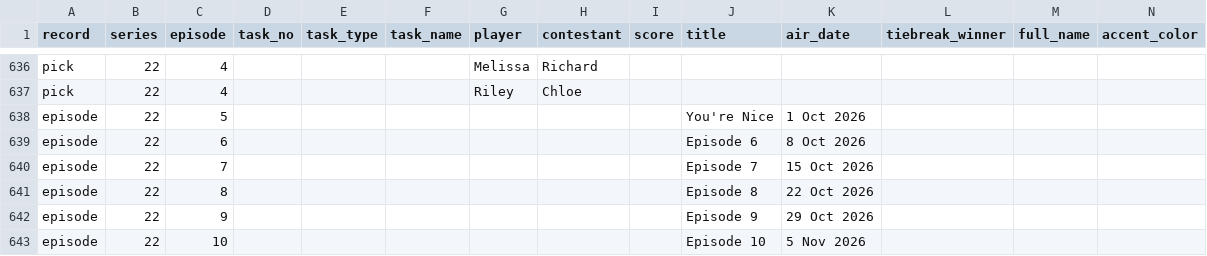
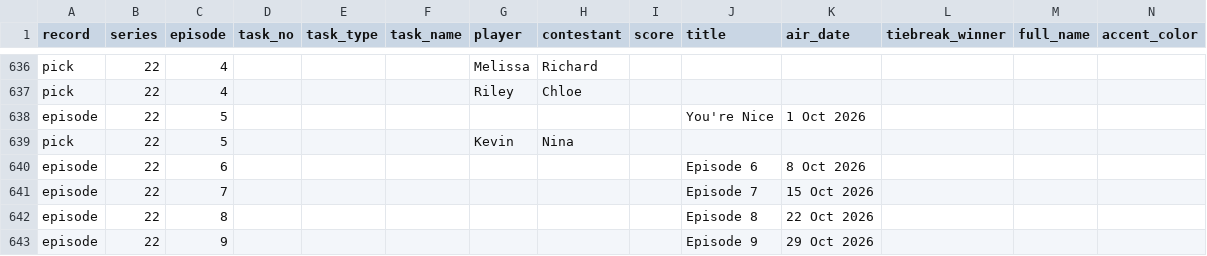
Before and after one commit to kbroadie/Fantasky-Master, a CSV file: data/fantasky_master_data.csv, drawn as a sheet; only a part is shown, gaps mark what is left out; the shorter side is filled out with more unchanged rows; rows hold the shown columns only; the diff names each change by its address in the sheet, - before the commit and + after, or states it on an @@ line.

Commit message:
Picks: Series 22 Wk 5 (Kevin: Nina)
Picks: Series 22 Wk 5 (Kevin: Nina)

Saved from the app's edit mode.

```diff
--- a/data/fantasky_master_data.csv
+++ b/data/fantasky_master_data.csv
+row 639: pick | 22 | 5 |  |  |  | Kevin | Nina
```
